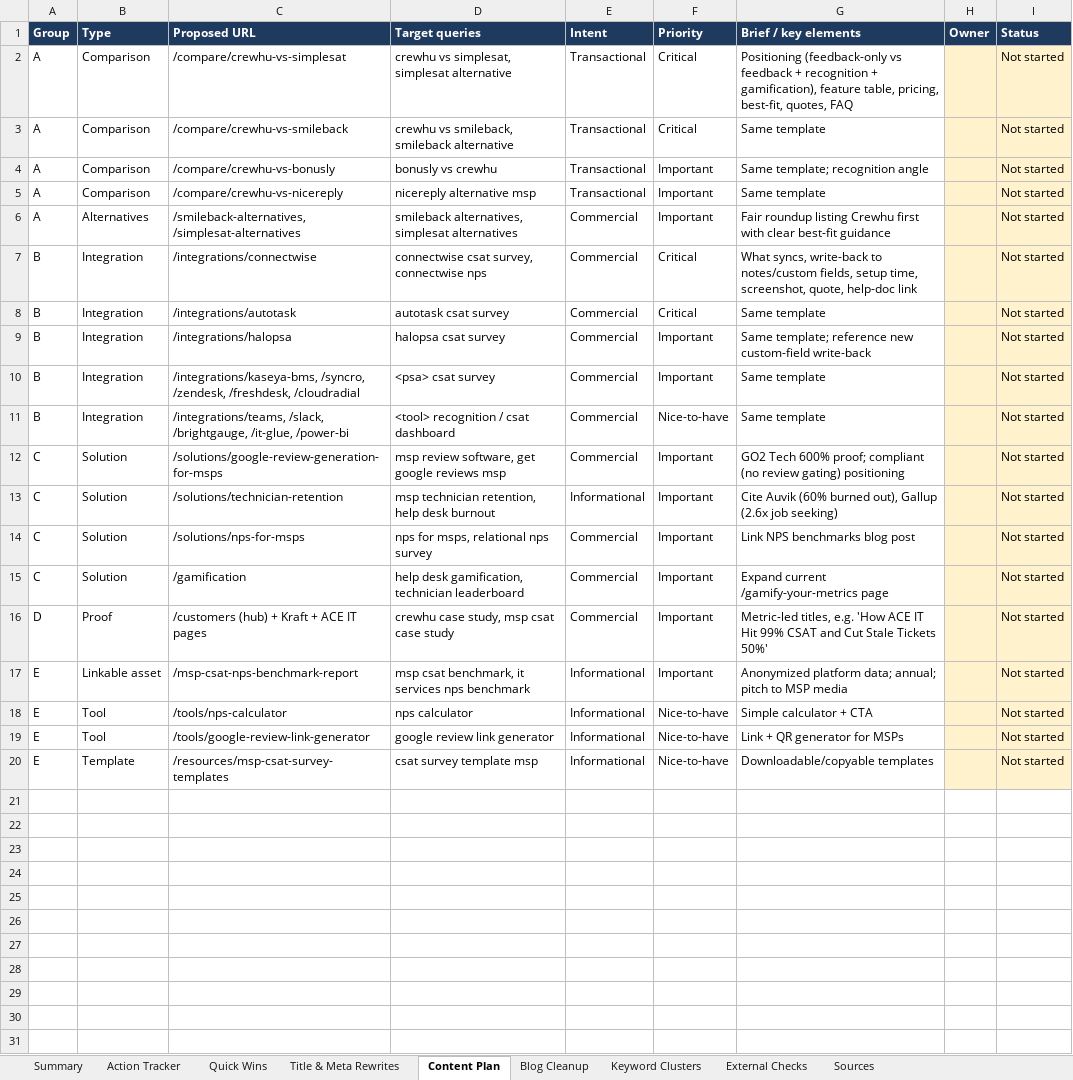
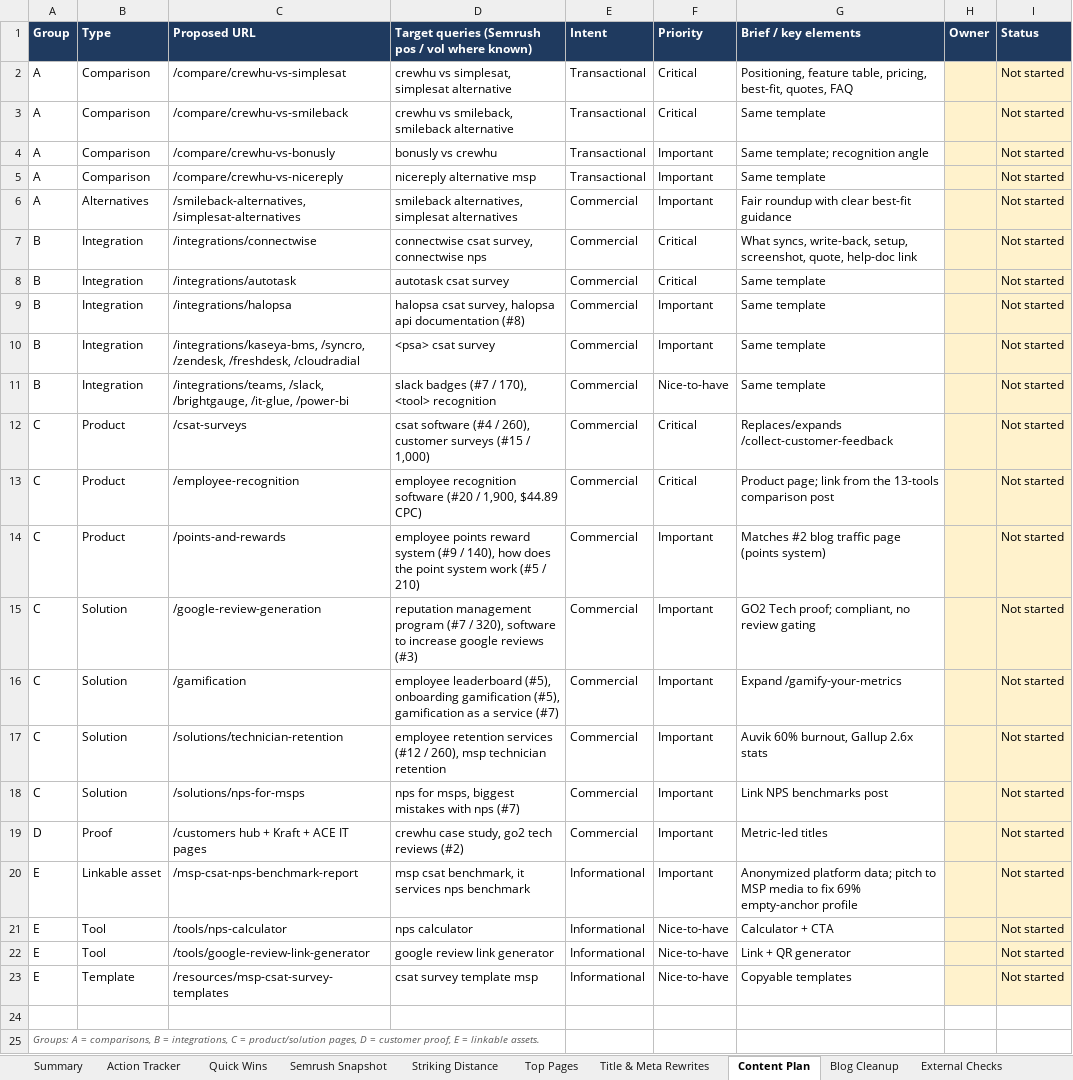
Before and after one commit to rad92/seoaudit, an Excel workbook: crewhu-seo-audit.xlsx, sheet Content Plan, drawn as a sheet; values as stored, in another font and other column widths than the file's, no borders; conditional formats not drawn; removed rows and columns are numbered as before the commit, all else as after; the diff names each change by its address in the sheet, - before the commit and + after, or states it on an @@ line.

```diff
--- a/crewhu-seo-audit.xlsx (sheet Content Plan)
+++ b/crewhu-seo-audit.xlsx (sheet Content Plan)
-sheet tab: Keyword Clusters
+sheet tab: Semrush Snapshot
+sheet tab: Striking Distance
+sheet tab: Top Pages
-D1: Target queries
+D1: Target queries (Semrush pos / vol where known)
-G2 (Brief / key elements): Positioning (feedback-only vs feedback + recognition + gamification), feature table,…
+G2 (Brief / key elements): Positioning, feature table,…
-G6 (Brief / key elements): Fair roundup listing Crewhu first with clear…
+G6 (Brief / key elements): Fair roundup with clear…
-G7 (Brief / key elements): What syncs, write-back to notes/custom fields, setup time, screenshot, quote,…
+G7 (Brief / key elements): What syncs, write-back, setup, screenshot, quote,…
-D9: halopsa csat survey
+D9: halopsa csat survey, halopsa api documentation (#8)
-G9 (Brief / key elements): Same template; reference new custom-field write-back
+G9 (Brief / key elements): Same template
-D11: <tool> recognition / csat dashboard
+D11: slack badges (#7 / 170), <tool> recognition
+row 12: C | Product | /csat-surveys | csat software (#4 / 260), customer surveys (#15 / 1,000) | Commercial | Critical | Replaces/expands /collect-customer-feedback |  | Not started
+row 13: C | Product | /employee-recognition | employee recognition software (#20 / 1,900, $44.89 CPC) | Commercial | Critical | Product page; link from the 13-tools comparison post |  | Not started
+row 14: C | Product | /points-and-rewards | employee points reward system (#9 / 140), how does the point system work (#5 / 210) | Commercial | Important | Matches #2 blog traffic page (points system) |  | Not started
-C15 (Proposed URL): /solutions/google-review-generation-for-msps
+C15 (Proposed URL): /google-review-generation
-D15: msp review software, get google reviews msp
+D15: reputation management program (#7 / 320), software to increase google reviews (#3)
-G15 (Brief / key elements): GO2 Tech 600% proof; compliant (no review gating) positioning
+G15 (Brief / key elements): GO2 Tech proof; compliant, no review gating
+row 16: C | Solution | /gamification | employee leaderboard (#5), onboarding gamification (#5), gamification as a service (#7) | Commercial | Important | Expand /gamify-your-metrics |  | Not started
-D17: msp technician retention, help desk burnout
+D17: employee retention services (#12 / 260), msp technician retention
-E17 (Intent): Informational
+E17 (Intent): Commercial
-G17 (Brief / key elements): Cite Auvik (60% burned out), Gallup (2.6x job seeking)
+G17 (Brief / key elements): Auvik 60% burnout, Gallup 2.6x stats
-D18: nps for msps, relational nps survey
+D18: nps for msps, biggest mistakes with nps (#7)
-G18 (Brief / key elements): Link NPS benchmarks blog post
+G18 (Brief / key elements): Link NPS benchmarks post
-row 15: C | Solution | /gamification | help desk gamification, technician leaderboard | Commercial | Important | Expand current /gamify-your-metrics page |  | Not started
-C19 (Proposed URL): /customers (hub) + Kraft + ACE IT pages
+C19 (Proposed URL): /customers hub + Kraft + ACE IT pages
-D19: crewhu case study, msp csat case study
+D19: crewhu case study, go2 tech reviews (#2)
-G19 (Brief / key elements): Metric-led titles, e.g. 'How ACE IT Hit 99% CSAT and Cut Stale Tickets 50%'
+G19 (Brief / key elements): Metric-led titles
-G20 (Brief / key elements): …platform data; annual; pitch to MSP media
+G20 (Brief / key elements): …platform data; pitch to MSP media to fix 69% empty-anchor profile
-G21 (Brief / key elements): Simple calculator + CTA
+G21 (Brief / key elements): Calculator + CTA
-G22 (Brief / key elements): Link + QR generator for MSPs
+G22 (Brief / key elements): Link + QR generator
-G23 (Brief / key elements): Downloadable/copyable templates
+G23 (Brief / key elements): Copyable templates
+row 24: (empty)
+row 25: Groups: A = comparisons, B = integrations, C = product/solution pages, D = customer proof, E = linkable assets.
```
Also changed, not shown: sheet Action Tracker, sheet Summary, sheet Blog Cleanup, sheet Sources, sheet External Checks, sheet Quick Wins, 1 more sheet, 1 other file.
